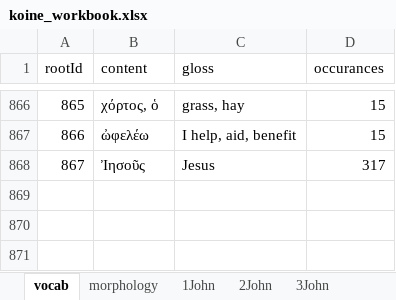
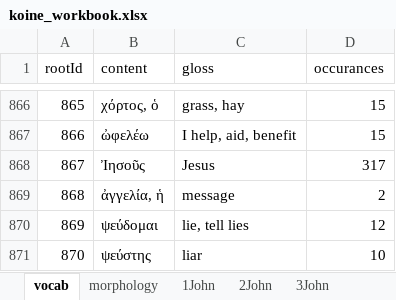
Before and after one commit to Dylan-Howard/Greek-Learning-App, an Excel workbook: src/data/koine_workbook.xlsx, sheet vocab, drawn as a sheet; only a part is shown, gaps mark what is left out; values as stored, in another font and other column widths than the file's, no borders; the diff names each change by its address in the sheet, - before the commit and + after, or states it on an @@ line.

```diff
--- a/src/data/koine_workbook.xlsx (sheet vocab)
+++ b/src/data/koine_workbook.xlsx (sheet vocab)
+row 869: 868 | ἀγγελία, ἡ | message | 2
+row 870: 869 | ψεύδομαι | lie, tell lies | 12
+row 871: 870 | ψεύστης | liar | 10
```
Also changed, not shown: sheet 1John, sheet morphology, formulas that keep their value, 13 other files.
